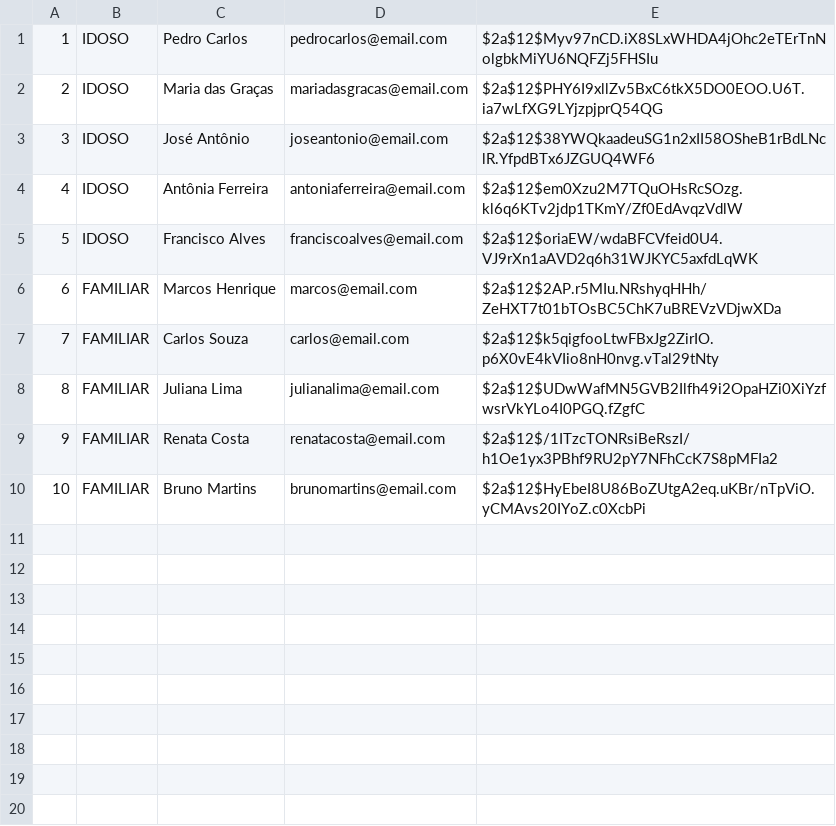
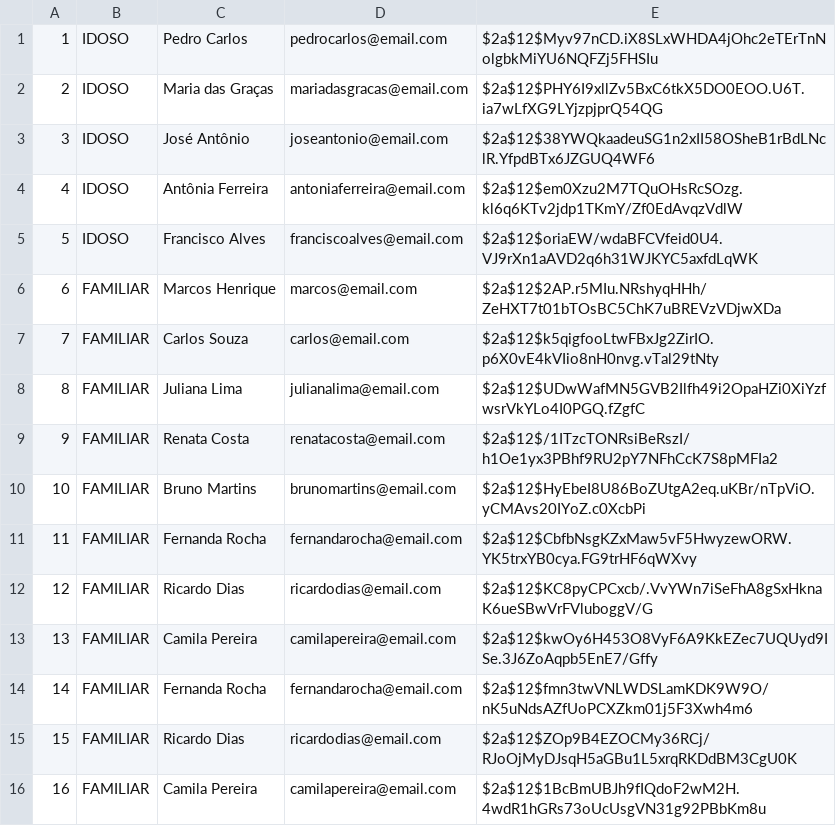
Before and after one commit to GilvanPedro/Sistema_de_Acompanhamento_de_Medicamentos, a CSV file: arquivos/usuarios.csv, drawn as a sheet; the diff names each change by its address in the sheet, - before the commit and + after, or states it on an @@ line.

```diff
--- a/arquivos/usuarios.csv
+++ b/arquivos/usuarios.csv
+row 11: 11 | FAMILIAR | Fernanda Rocha | fernandarocha@email.com | $2a$12$CbfbNsgKZxMaw5vF5HwyzewORW.YK5trxYB0cya.FG9trHF6qWXvy
+row 12: 12 | FAMILIAR | Ricardo Dias | ricardodias@email.com | $2a$12$KC8pyCPCxcb/.VvYWn7iSeFhA8gSxHknaK6ueSBwVrFVluboggV/G
+row 13: 13 | FAMILIAR | Camila Pereira | camilapereira@email.com | $2a$12$kwOy6H453O8VyF6A9KkEZec7UQUyd9ISe.3J6ZoAqpb5EnE7/Gffy
+row 14: 14 | FAMILIAR | Fernanda Rocha | fernandarocha@email.com | $2a$12$fmn3twVNLWDSLamKDK9W9O/nK5uNdsAZfUoPCXZkm01j5F3Xwh4m6
+row 15: 15 | FAMILIAR | Ricardo Dias | ricardodias@email.com | $2a$12$ZOp9B4EZOCMy36RCj/RJoOjMyDJsqH5aGBu1L5xrqRKDdBM3CgU0K
+row 16: 16 | FAMILIAR | Camila Pereira | camilapereira@email.com | $2a$12$1BcBmUBJh9fIQdoF2wM2H.4wdR1hGRs73oUcUsgVN31g92PBbKm8u
```
Also changed, not shown: 2 other files.
